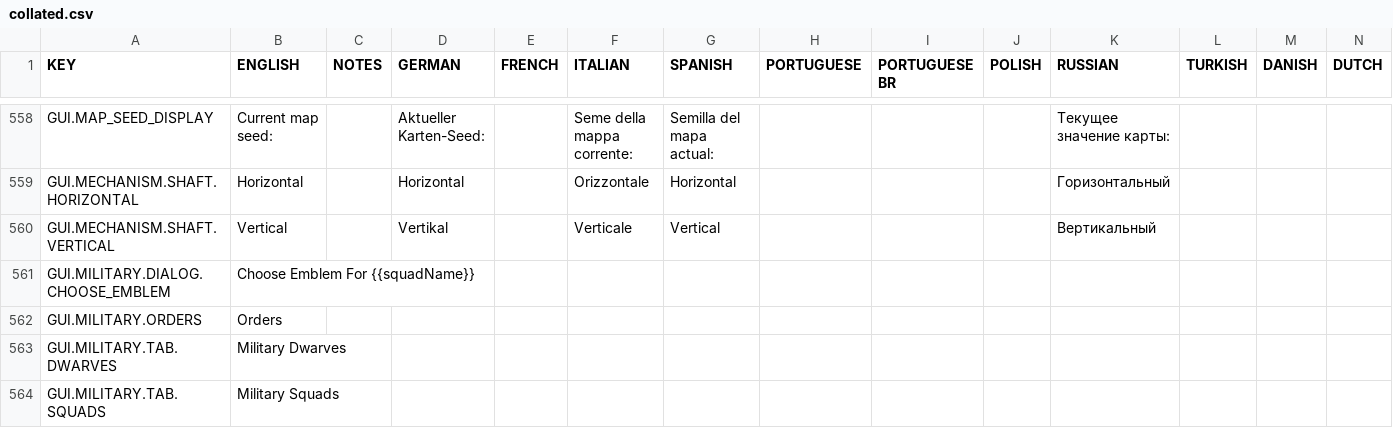
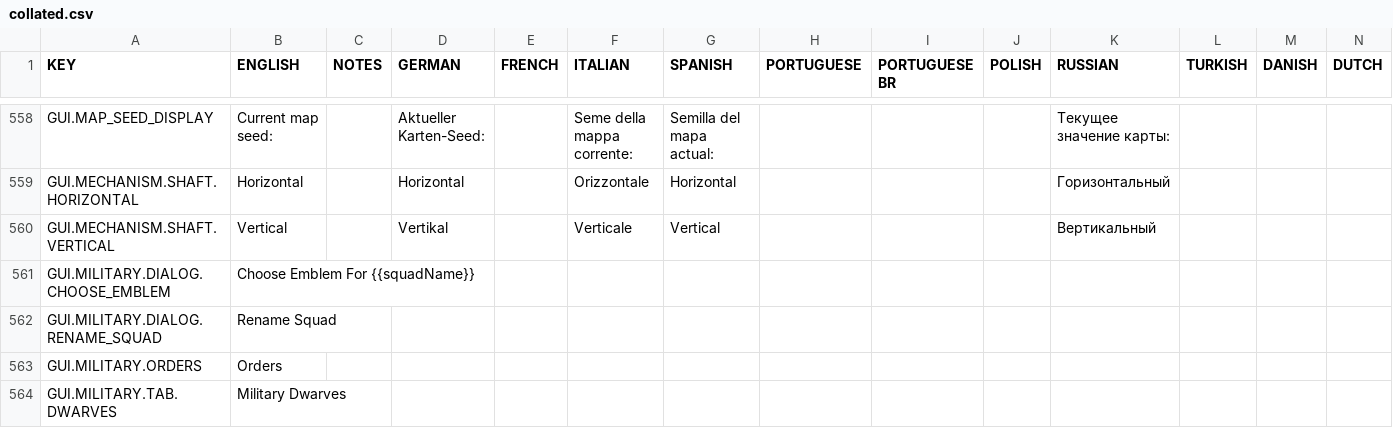
Before and after one commit to rossturner/mountaincore, a CSV file: core/assets/translations/collated.csv, drawn as a sheet; only a part is shown, gaps mark what is left out; the shorter side is filled out with more unchanged rows; rows hold the shown columns only; the diff names each change by its address in the sheet, - before the commit and + after, or states it on an @@ line.

Commit message:
renaming squads

```diff
--- a/core/assets/translations/collated.csv
+++ b/core/assets/translations/collated.csv
+row 562: GUI.MILITARY.DIALOG.RENAME_SQUAD | Rename Squad
```
Also changed, not shown: core/mods/base/translations/translations.csv, 2 other files.
